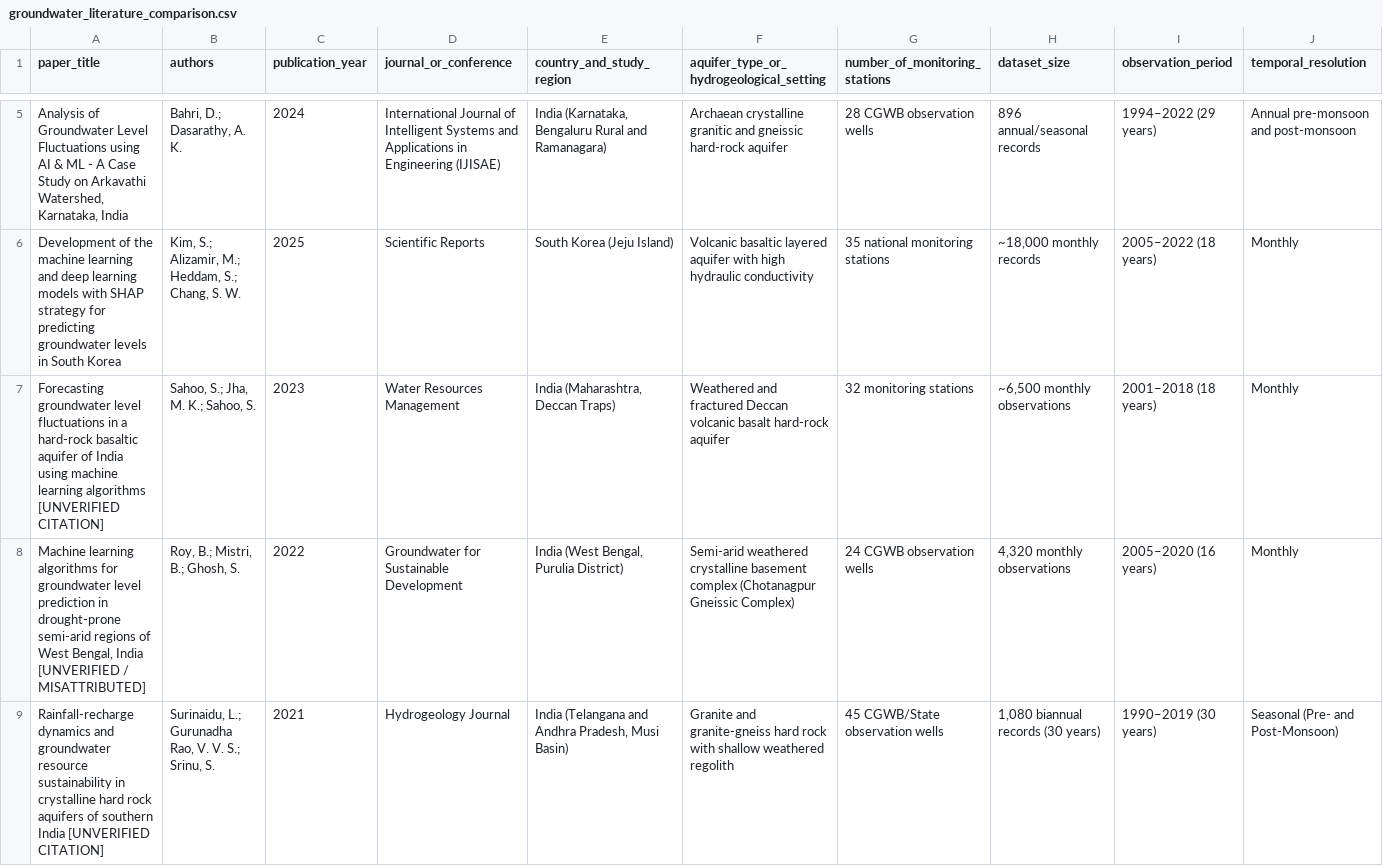
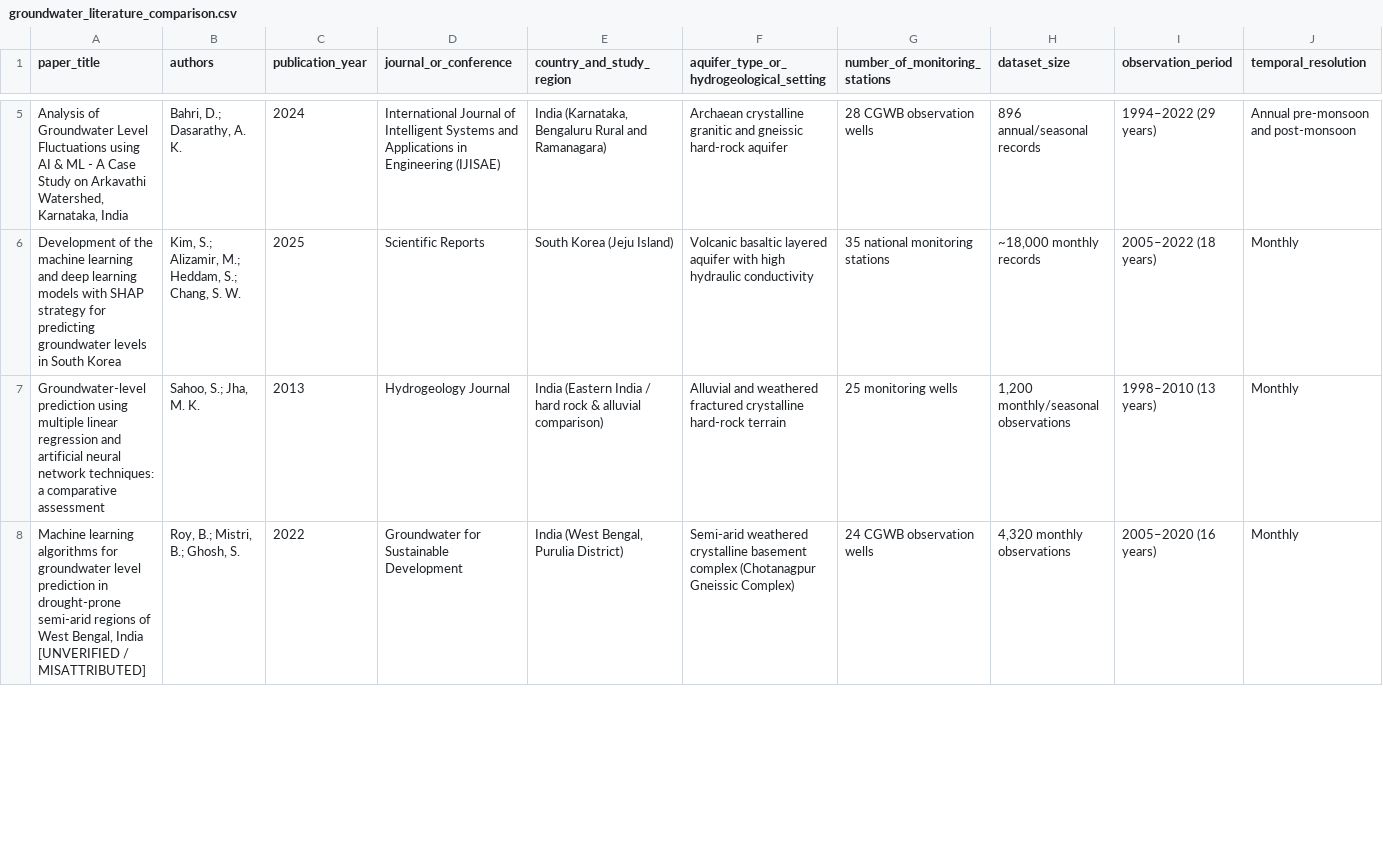
Before and after one commit to abhishekjayagond/JalDrishti, a CSV file: groundwater_literature_comparison.csv, drawn as a sheet; only a part is shown, gaps mark what is left out; removed rows and columns are numbered as before the commit, all else as after; rows hold the shown columns only; the diff covers the shown part only; the diff names each change by its address in the sheet, - before the commit and + after, or states it on an @@ line.

Commit message:
fix(remediation): complete scientific, algorithmic, and operational fixes across AI pipeline, GEC classification, depletion rate, and literature integrity

```diff
--- a/groundwater_literature_comparison.csv
+++ b/groundwater_literature_comparison.csv
-row 7: Forecasting groundwater level fluctuations in a hard-rock basaltic aquifer of India using machine learning algorithms [UNVERIFIED CITATION] | Sahoo, S.; Jha, M. K.; Sahoo, S. | 2023 | Water Resources Management | India (Maharashtra, Deccan Traps) | Weathered and fractured Deccan volcanic basalt hard-rock aquifer | 32 monitoring stations | ~6,500 monthly observations | 2001–2018 (18 years) | Monthly
+row 7: Groundwater-level prediction using multiple linear regression and artificial neural network techniques: a comparative assessment | Sahoo, S.; Jha, M. K. | 2013 | Hydrogeology Journal | India (Eastern India / hard rock & alluvial comparison) | Alluvial and weathered fractured crystalline hard-rock terrain | 25 monitoring wells | 1,200 monthly/seasonal observations | 1998–2010 (13 years) | Monthly
-row 9: Rainfall-recharge dynamics and groundwater resource sustainability in crystalline hard rock aquifers of southern India [UNVERIFIED CITATION] | Surinaidu, L.; Gurunadha Rao, V. V. S.; Srinu, S. | 2021 | Hydrogeology Journal | India (Telangana and Andhra Pradesh, Musi Basin) | Granite and granite-gneiss hard rock with shallow weathered regolith | 45 CGWB/State observation wells | 1,080 biannual records (30 years) | 1990–2019 (30 years) | Seasonal (Pre- and Post-Monsoon)
```
Also changed, not shown: 4 added rows and 3 removed rows elsewhere in this file, 17 other files.
